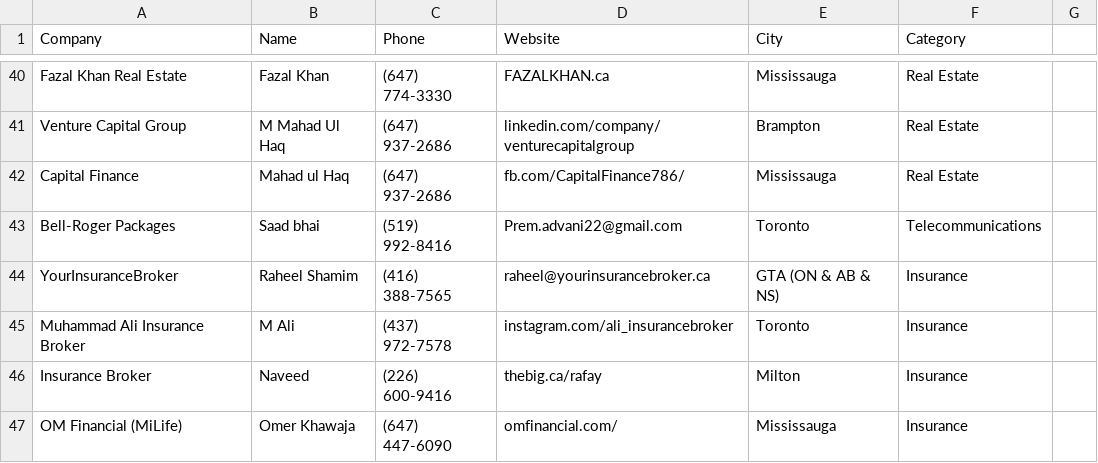
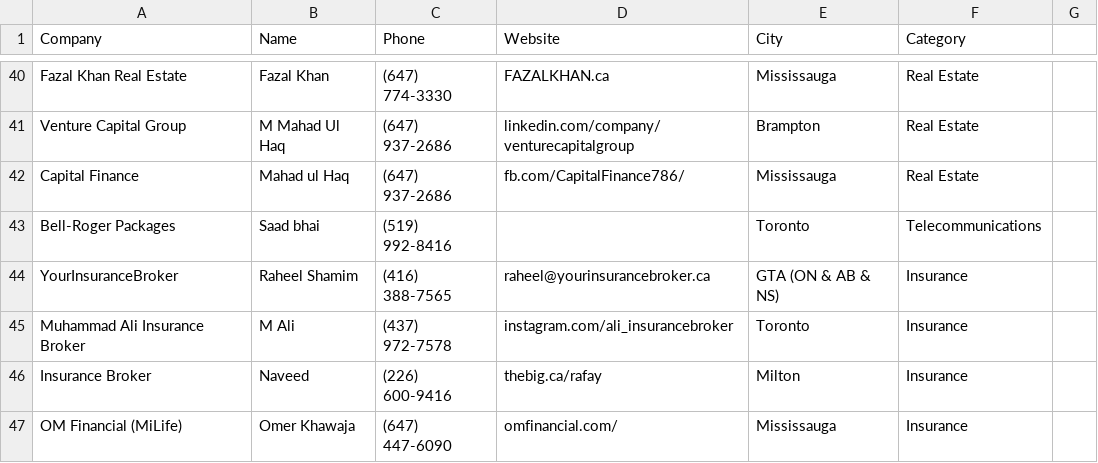
Before and after one commit to Brocode-Canada/yellowpages, a CSV file: directory.csv, drawn as a sheet; only a part is shown, gaps mark what is left out.

Commit message:
Remove email from Bell-Roger Packages entry

```diff
--- a/directory.csv
+++ b/directory.csv
@@ -42,3 +42,3 @@ Venture Capital Group,M Mahad Ul Haq,(647) 937-2686,linkedin.com/company/venture
 Capital Finance,Mahad ul Haq,(647) 937-2686,fb.com/CapitalFinance786/,Mississauga,Real Estate
-Bell-Roger Packages,Saad bhai,(519) 992-8416,Prem.advani22@gmail.com,Toronto,Telecommunications
+Bell-Roger Packages,Saad bhai,(519) 992-8416,,Toronto,Telecommunications
 YourInsuranceBroker,Raheel Shamim,(416) 388-7565,raheel@yourinsurancebroker.ca,GTA (ON & AB & NS),Insurance
```
